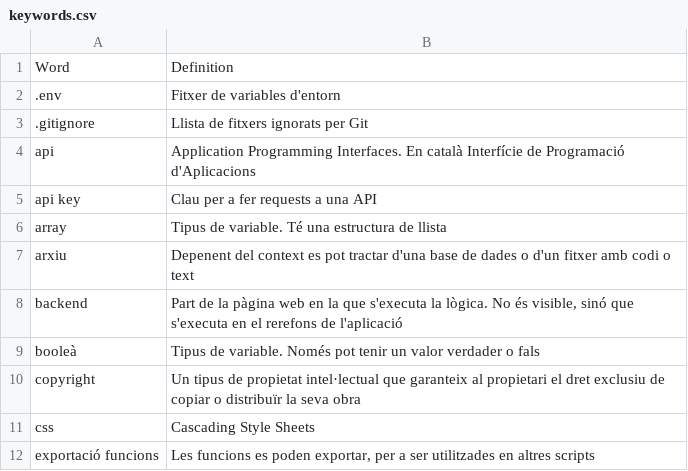
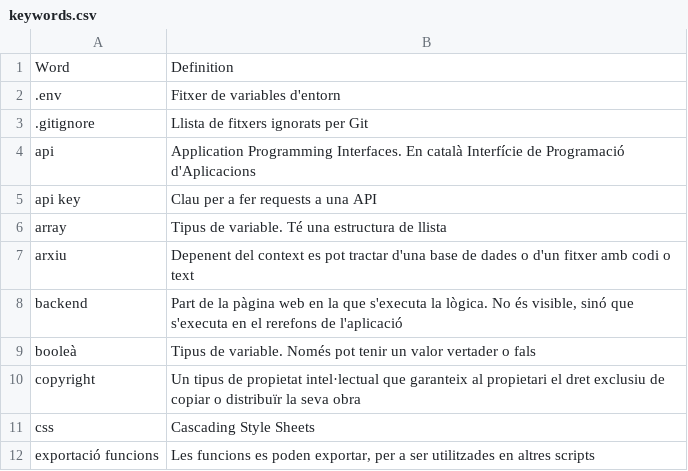
Before and after one commit to Fonta22/tdr-app, a CSV file: keywords.csv, drawn as a sheet; only a part is shown.

Commit message:
Correct typo

```diff
--- a/keywords.csv
+++ b/keywords.csv
@@ -8,3 +8,3 @@ arxiu,Depenent del context es pot tractar d'una base de dades o d'un fitxer amb
 backend,"Part de la pàgina web en la que s'executa la lògica. No és visible, sinó que s'executa en el rerefons de l'aplicació"
-booleà,Tipus de variable. Només pot tenir un valor verdader o fals
+booleà,Tipus de variable. Només pot tenir un valor vertader o fals
 copyright,Un tipus de propietat intel·lectual que garanteix al propietari el dret exclusiu de copiar o distribuïr la seva obra
```
